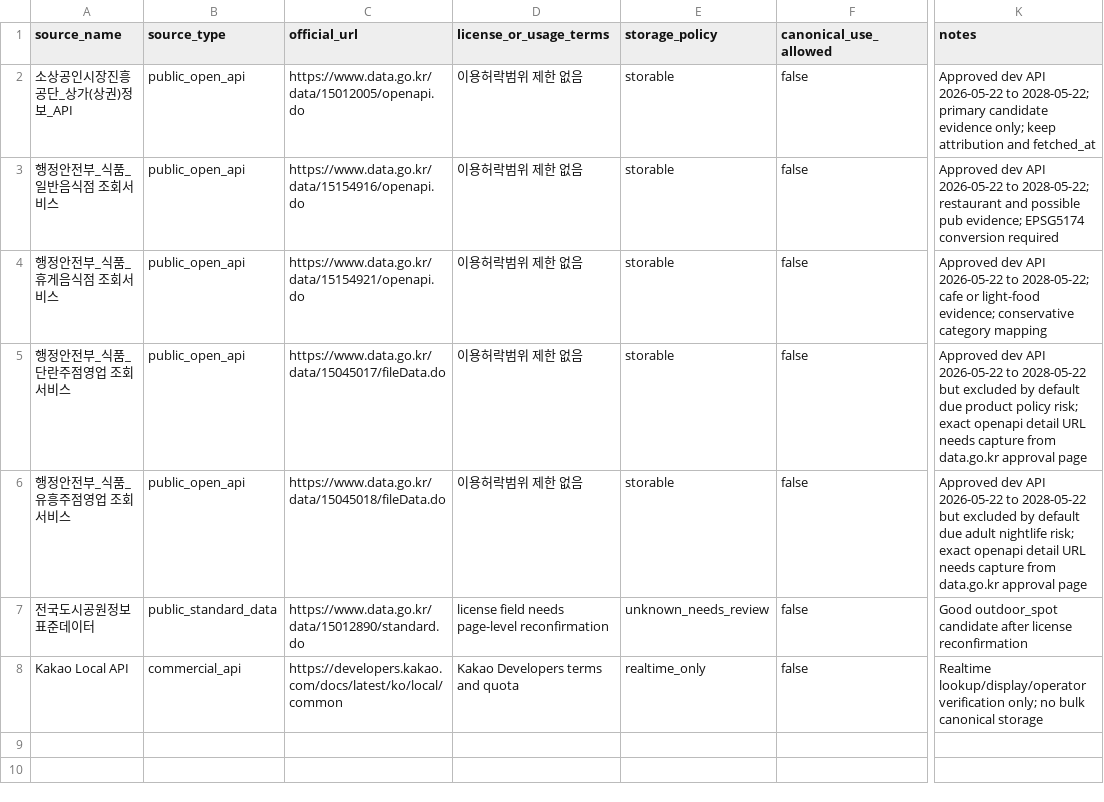
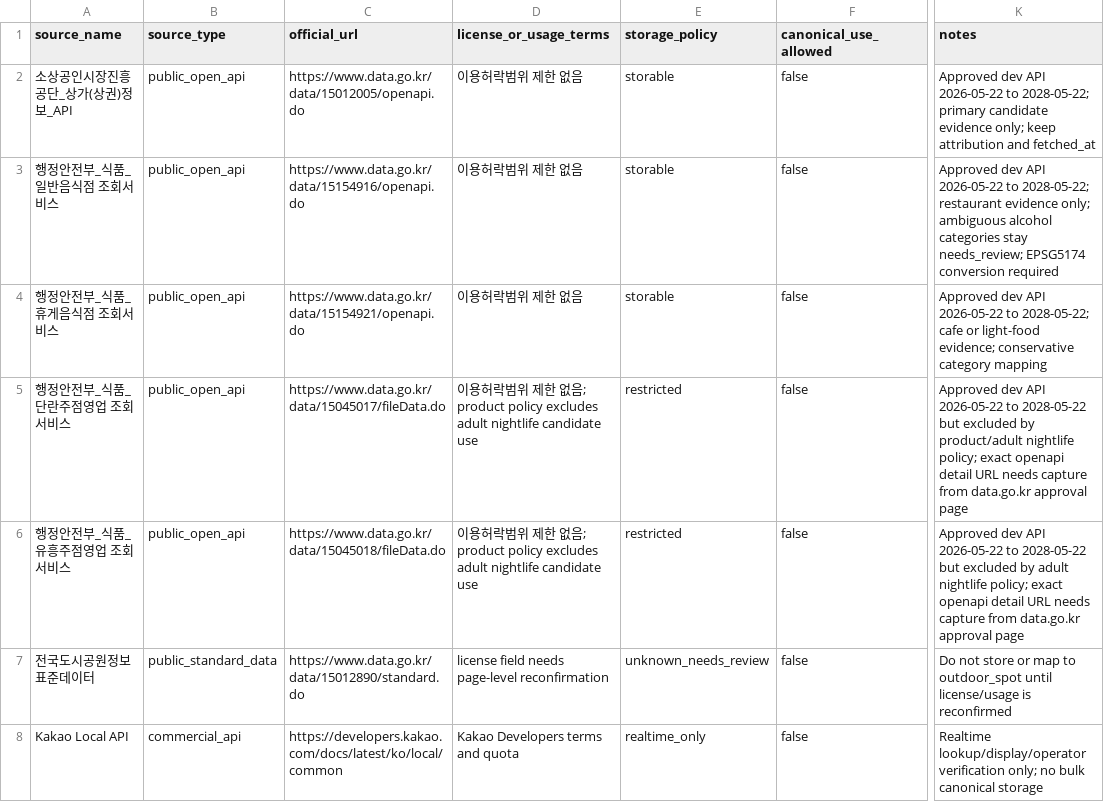
Before and after one commit to SKKU-Tamer-Captstone-26-1/map-service, a CSV file: data/bootstrap/source_registry_research.csv, drawn as a sheet; only a part is shown, gaps mark what is left out; the diff names each change by its address in the sheet, - before the commit and + after, or states it on an @@ line.

```diff
--- a/data/bootstrap/source_registry_research.csv
+++ b/data/bootstrap/source_registry_research.csv
-K3 (notes): …2028-05-22; restaurant and possible pub evidence; EPSG5174 conversion…
+K3 (notes): …2028-05-22; restaurant evidence only; ambiguous alcohol categories stay needs_review; EPSG5174 conversion…
-D5:D6 (license_or_usage_terms): 이용허락범위 제한 없음
+D5:D6 (license_or_usage_terms): 이용허락범위 제한 없음; product policy excludes adult nightlife candidate use
-E5:E6 (storage_policy): storable
+E5:E6 (storage_policy): restricted
-K5 (notes): …excluded by default due product policy risk; exact openapi…
+K5 (notes): …excluded by product/adult nightlife policy; exact openapi…
-K6 (notes): …excluded by default due adult nightlife risk; exact openapi…
+K6 (notes): …excluded by adult nightlife policy; exact openapi…
-K7 (notes): Good outdoor_spot candidate after license reconfirmation
+K7 (notes): Do not store or map to outdoor_spot until license/usage is reconfirmed
```
Also changed, not shown: data/bootstrap/category_mapping_research.csv, data/bootstrap/public_data_download_plan.csv, 14 other files.
